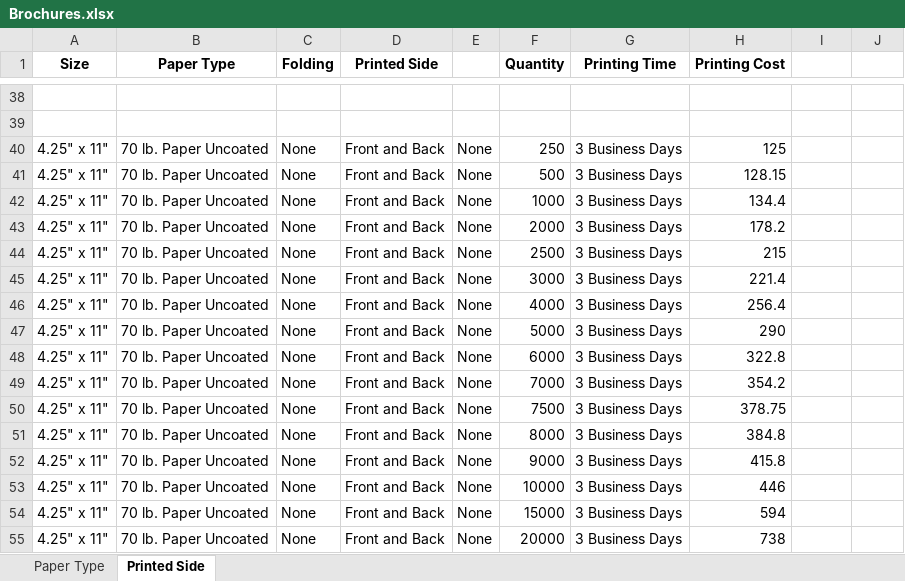
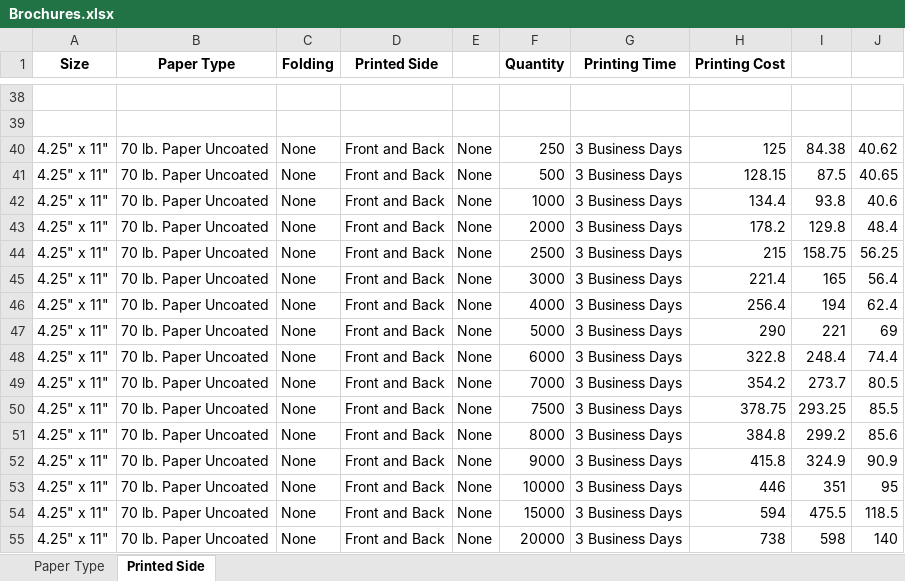
Before and after one commit to eeem77/playwright-node-app, an Excel workbook: Brochures.xlsx, sheet Printed Side, drawn as a sheet; only a part is shown, gaps mark what is left out; values as stored, in another font and other column widths than the file's, no borders; the diff covers the shown part only; the diff names each change by its address in the sheet, - before the commit and + after, or states it on an @@ line.

```diff
--- a/Brochures.xlsx (sheet Printed Side)
+++ b/Brochures.xlsx (sheet Printed Side)
-I40: (empty)
+I40: 84.38
-J40: (empty)
+J40: 40.62
-I41: (empty)
+I41: 87.5
-J41: (empty)
+J41: 40.65
-I42: (empty)
+I42: 93.8
-J42: (empty)
+J42: 40.6
-I43: (empty)
+I43: 129.8
-J43: (empty)
+J43: 48.4
-I44: (empty)
+I44: 158.75
-J44: (empty)
+J44: 56.25
-I45: (empty)
+I45: 165
-J45: (empty)
+J45: 56.4
-I46: (empty)
+I46: 194
-J46: (empty)
+J46: 62.4
-I47: (empty)
+I47: 221
-J47: (empty)
+J47: 69
-I48: (empty)
+I48: 248.4
-J48: (empty)
+J48: 74.4
-I49: (empty)
+I49: 273.7
-J49: (empty)
+J49: 80.5
-I50: (empty)
+I50: 293.25
-J50: (empty)
+J50: 85.5
-I51: (empty)
+I51: 299.2
-J51: (empty)
+J51: 85.6
-I52: (empty)
+I52: 324.9
-J52: (empty)
+J52: 90.9
-I53: (empty)
+I53: 351
-J53: (empty)
+J53: 95
-I54: (empty)
+I54: 475.5
-J54: (empty)
+J54: 118.5
-I55: (empty)
+I55: 598
-J55: (empty)
+J55: 140
```
Also changed, not shown: 544 edited cells and cell formats elsewhere in this sheet, sheet Paper Type, formulas that keep their value, 2 other files.
